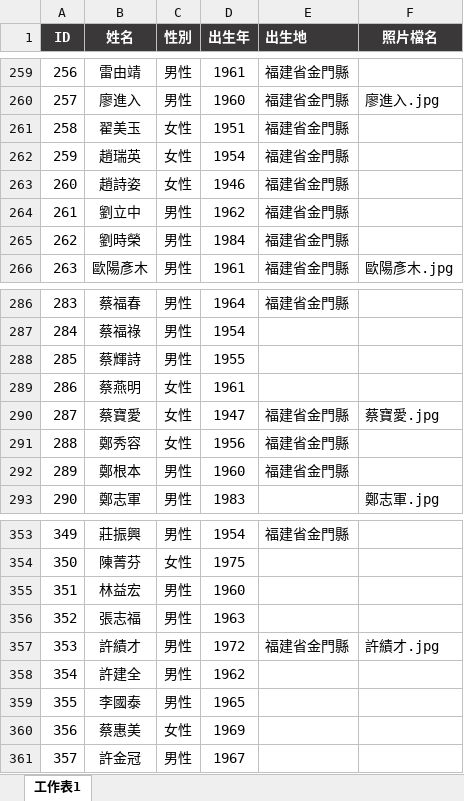
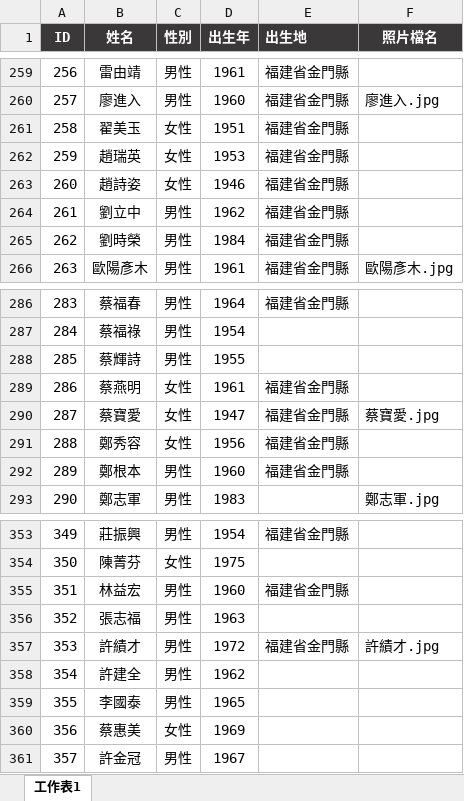
Before and after one commit to cyh0521/km-election, an Excel workbook: candidates.xlsx, sheet 工作表1, drawn as a sheet; only a part is shown, gaps mark what is left out; values as stored, in another font and other column widths than the file's, no borders; the diff covers the shown part only; the diff names each change by its address in the sheet, - before the commit and + after, or states it on an @@ line.

```diff
--- a/candidates.xlsx (sheet 工作表1)
+++ b/candidates.xlsx (sheet 工作表1)
-D262 (出生年): 1954
+D262 (出生年): 1953
-E289 (出生地): (empty)
+E289 (出生地): 福建省金門縣
-E355 (出生地): (empty)
+E355 (出生地): 福建省金門縣
```
Also changed, not shown: 9 edited cells elsewhere in this sheet, 1 other file.
